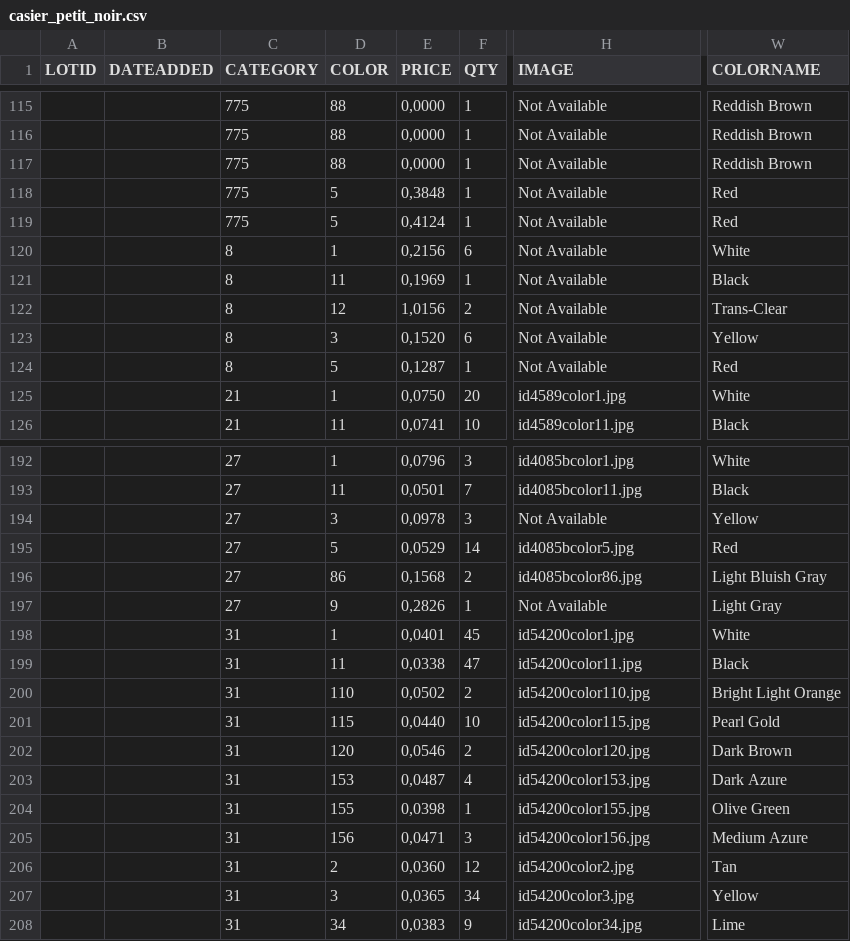
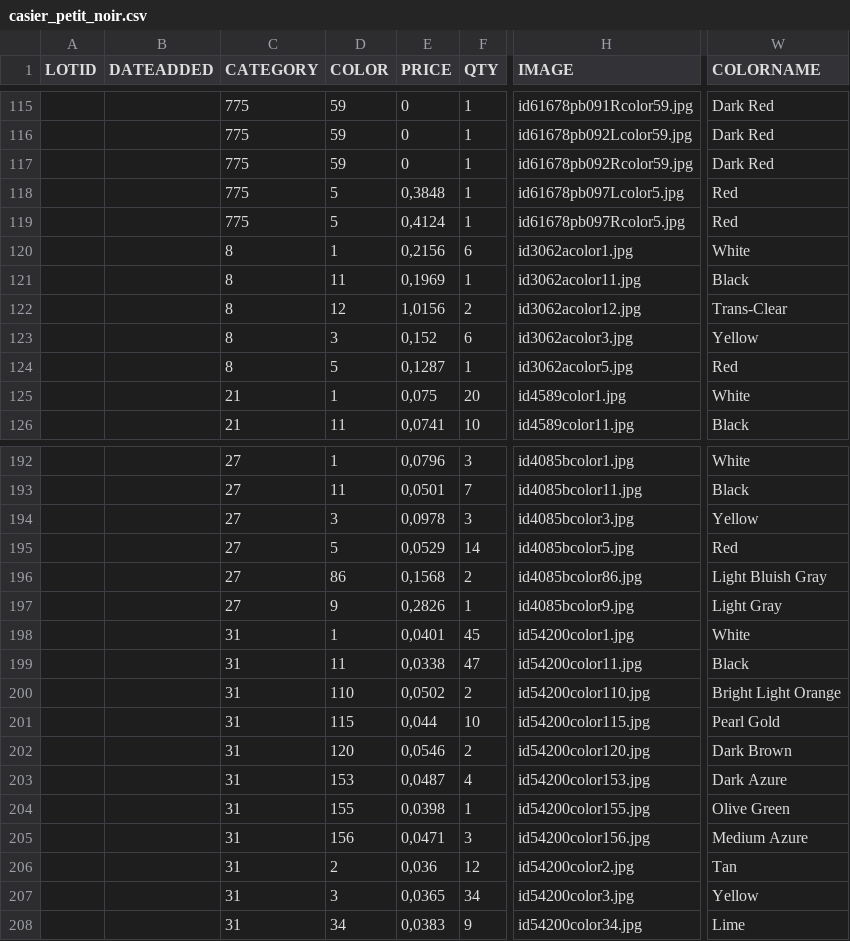
Before and after one commit to famarech/lego_inventory_management, a CSV file: ressources/stocks/casier_petit_noir.csv, drawn as a sheet; only a part is shown, gaps mark what is left out; the diff covers the shown part only; the diff names each change by its address in the sheet, - before the commit and + after, or states it on an @@ line.

```diff
--- a/ressources/stocks/casier_petit_noir.csv
+++ b/ressources/stocks/casier_petit_noir.csv
-D115:D117 (COLOR): 88
+D115:D117 (COLOR): 59
-E115:E117 (PRICE): 0,0000
+E115:E117 (PRICE): 0
-H115 (IMAGE): Not Available
+H115 (IMAGE): id61678pb091Rcolor59.jpg
-W115:W117 (COLORNAME): Reddish Brown
+W115:W117 (COLORNAME): Dark Red
-H116 (IMAGE): Not Available
+H116 (IMAGE): id61678pb092Lcolor59.jpg
-H117 (IMAGE): Not Available
+H117 (IMAGE): id61678pb092Rcolor59.jpg
-H118 (IMAGE): Not Available
+H118 (IMAGE): id61678pb097Lcolor5.jpg
-H119 (IMAGE): Not Available
+H119 (IMAGE): id61678pb097Rcolor5.jpg
-H120 (IMAGE): Not Available
+H120 (IMAGE): id3062acolor1.jpg
-H121 (IMAGE): Not Available
+H121 (IMAGE): id3062acolor11.jpg
-H122 (IMAGE): Not Available
+H122 (IMAGE): id3062acolor12.jpg
-E123 (PRICE): 0,1520
+E123 (PRICE): 0,152
-H123 (IMAGE): Not Available
+H123 (IMAGE): id3062acolor3.jpg
-H124 (IMAGE): Not Available
+H124 (IMAGE): id3062acolor5.jpg
-E125 (PRICE): 0,0750
+E125 (PRICE): 0,075
-H194 (IMAGE): Not Available
+H194 (IMAGE): id4085bcolor3.jpg
-H197 (IMAGE): Not Available
+H197 (IMAGE): id4085bcolor9.jpg
-E201 (PRICE): 0,0440
+E201 (PRICE): 0,044
-E206 (PRICE): 0,0360
+E206 (PRICE): 0,036
```
Also changed, not shown: 46 edited cells elsewhere in this file, ressources/stocks/casier_grand_bleueclair.csv, ressources/stocks/casier_grand_orangedeux.csv, 56 other files.
